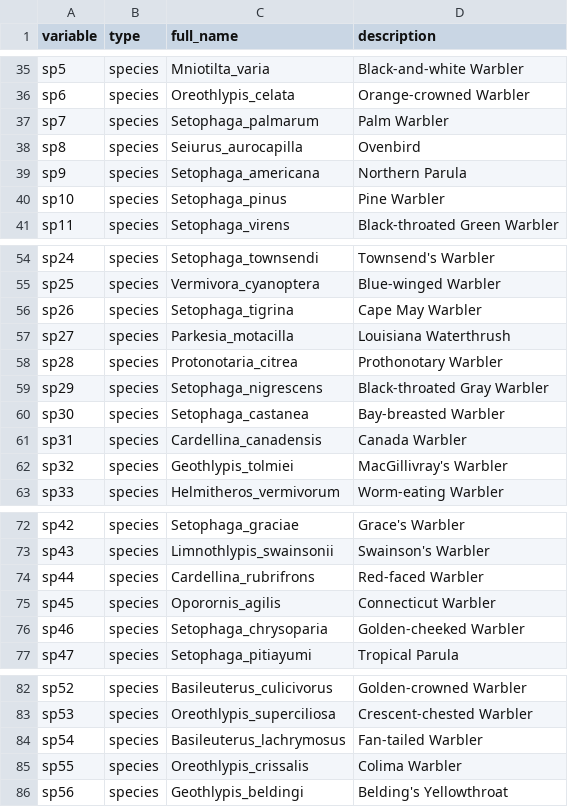
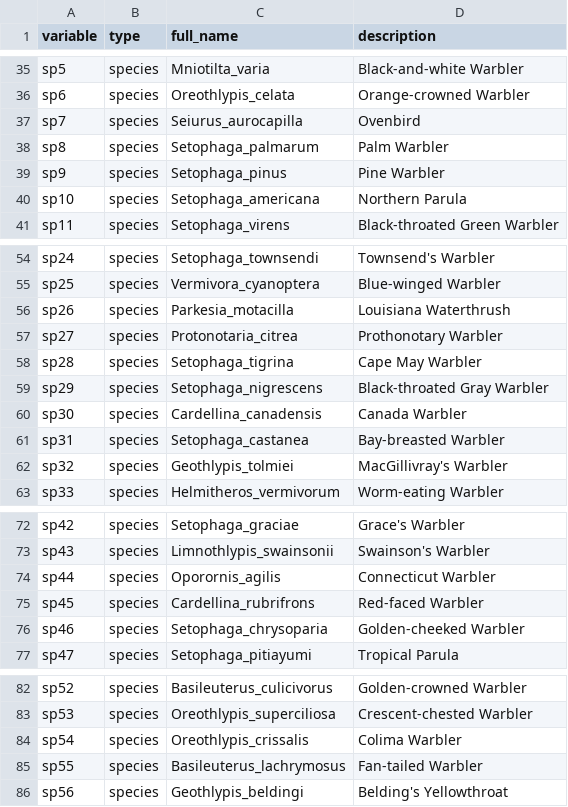
Before and after one commit to gabrieldansereau/betadiversity-hotspots, a CSV file: data/proc/glossary.csv, drawn as a sheet; only a part is shown, gaps mark what is left out.

Commit message:
✨ update glossary as order of species has changed

```diff
--- a/data/proc/glossary.csv
+++ b/data/proc/glossary.csv
@@ -36,6 +36,6 @@ sp5,species,Mniotilta_varia,Black-and-white Warbler
 sp6,species,Oreothlypis_celata,Orange-crowned Warbler
-sp7,species,Setophaga_palmarum,Palm Warbler
-sp8,species,Seiurus_aurocapilla,Ovenbird
-sp9,species,Setophaga_americana,Northern Parula
-sp10,species,Setophaga_pinus,Pine Warbler
+sp7,species,Seiurus_aurocapilla,Ovenbird
+sp8,species,Setophaga_palmarum,Palm Warbler
+sp9,species,Setophaga_pinus,Pine Warbler
+sp10,species,Setophaga_americana,Northern Parula
 sp11,species,Setophaga_virens,Black-throated Green Warbler
@@ -55,8 +55,8 @@ sp24,species,Setophaga_townsendi,Townsend's Warbler
 sp25,species,Vermivora_cyanoptera,Blue-winged Warbler
-sp26,species,Setophaga_tigrina,Cape May Warbler
-sp27,species,Parkesia_motacilla,Louisiana Waterthrush
-sp28,species,Protonotaria_citrea,Prothonotary Warbler
+sp26,species,Parkesia_motacilla,Louisiana Waterthrush
+sp27,species,Protonotaria_citrea,Prothonotary Warbler
+sp28,species,Setophaga_tigrina,Cape May Warbler
 sp29,species,Setophaga_nigrescens,Black-throated Gray Warbler
-sp30,species,Setophaga_castanea,Bay-breasted Warbler
-sp31,species,Cardellina_canadensis,Canada Warbler
+sp30,species,Cardellina_canadensis,Canada Warbler
+sp31,species,Setophaga_castanea,Bay-breasted Warbler
 sp32,species,Geothlypis_tolmiei,MacGillivray's Warbler
@@ -73,4 +73,4 @@ sp42,species,Setophaga_graciae,Grace's Warbler
 sp43,species,Limnothlypis_swainsonii,Swainson's Warbler
-sp44,species,Cardellina_rubrifrons,Red-faced Warbler
-sp45,species,Oporornis_agilis,Connecticut Warbler
+sp44,species,Oporornis_agilis,Connecticut Warbler
+sp45,species,Cardellina_rubrifrons,Red-faced Warbler
 sp46,species,Setophaga_chrysoparia,Golden-cheeked Warbler
@@ -83,4 +83,4 @@ sp52,species,Basileuterus_culicivorus,Golden-crowned Warbler
 sp53,species,Oreothlypis_superciliosa,Crescent-chested Warbler
-sp54,species,Basileuterus_lachrymosus,Fan-tailed Warbler
-sp55,species,Oreothlypis_crissalis,Colima Warbler
+sp54,species,Oreothlypis_crissalis,Colima Warbler
+sp55,species,Basileuterus_lachrymosus,Fan-tailed Warbler
 sp56,species,Geothlypis_beldingi,Belding's Yellowthroat
```
